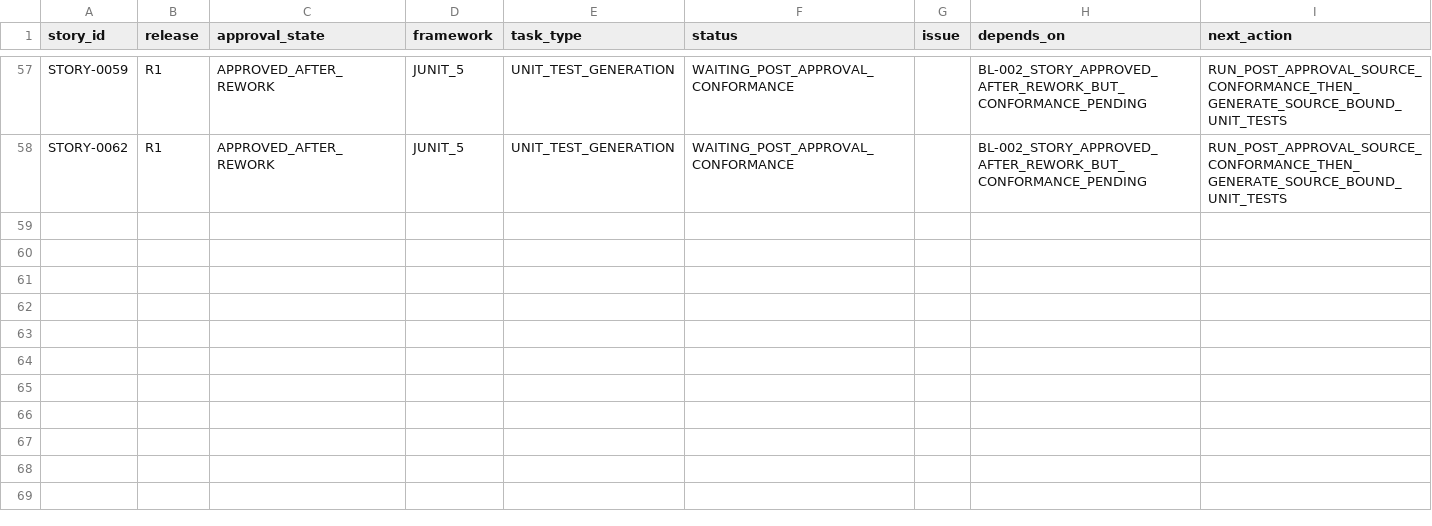
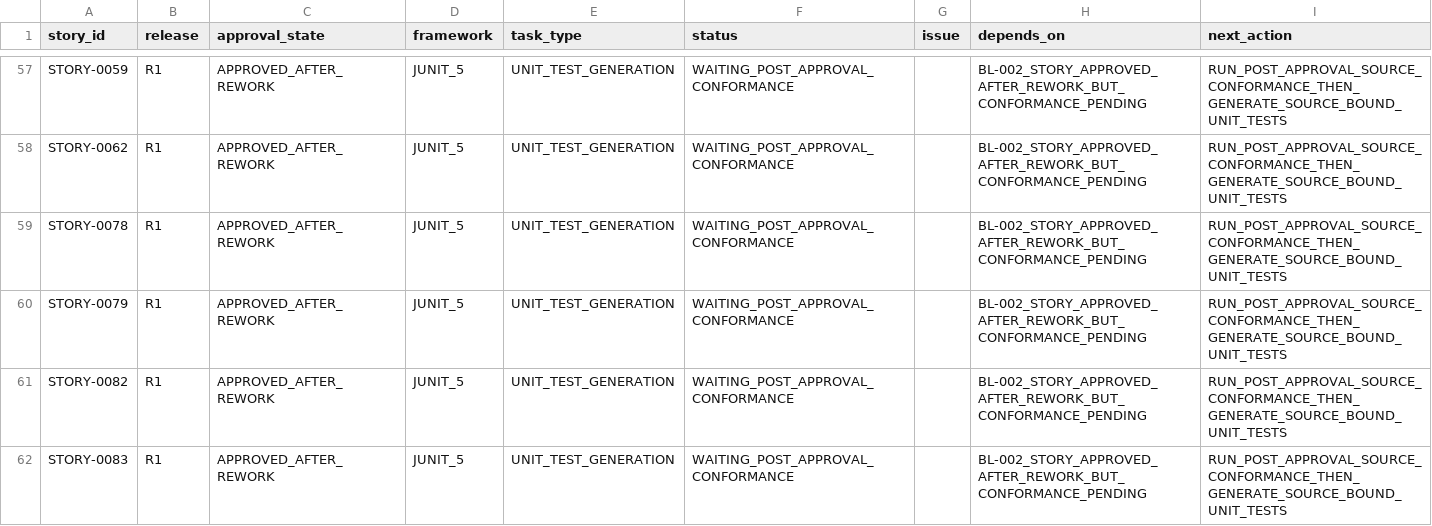
Before and after one commit to vvekselva/CylindnderManagementDependcies, a CSV file: BL-004/unit-test-task-queue.csv, drawn as a sheet; only a part is shown, gaps mark what is left out; the diff names each change by its address in the sheet, - before the commit and + after, or states it on an @@ line.

Commit message:
Fan out latest approved Stories behind conformance gate

```diff
--- a/BL-004/unit-test-task-queue.csv
+++ b/BL-004/unit-test-task-queue.csv
+row 59: STORY-0078 | R1 | APPROVED_AFTER_REWORK | JUNIT_5 | UNIT_TEST_GENERATION | WAITING_POST_APPROVAL_CONFORMANCE |  | BL-002_STORY_APPROVED_AFTER_REWORK_BUT_CONFORMANCE_PENDING | RUN_POST_APPROVAL_SOURCE_CONFORMANCE_THEN_GENERATE_SOURCE_BOUND_UNIT_TESTS
+row 60: STORY-0079 | R1 | APPROVED_AFTER_REWORK | JUNIT_5 | UNIT_TEST_GENERATION | WAITING_POST_APPROVAL_CONFORMANCE |  | BL-002_STORY_APPROVED_AFTER_REWORK_BUT_CONFORMANCE_PENDING | RUN_POST_APPROVAL_SOURCE_CONFORMANCE_THEN_GENERATE_SOURCE_BOUND_UNIT_TESTS
+row 61: STORY-0082 | R1 | APPROVED_AFTER_REWORK | JUNIT_5 | UNIT_TEST_GENERATION | WAITING_POST_APPROVAL_CONFORMANCE |  | BL-002_STORY_APPROVED_AFTER_REWORK_BUT_CONFORMANCE_PENDING | RUN_POST_APPROVAL_SOURCE_CONFORMANCE_THEN_GENERATE_SOURCE_BOUND_UNIT_TESTS
+row 62: STORY-0083 | R1 | APPROVED_AFTER_REWORK | JUNIT_5 | UNIT_TEST_GENERATION | WAITING_POST_APPROVAL_CONFORMANCE |  | BL-002_STORY_APPROVED_AFTER_REWORK_BUT_CONFORMANCE_PENDING | RUN_POST_APPROVAL_SOURCE_CONFORMANCE_THEN_GENERATE_SOURCE_BOUND_UNIT_TESTS
```
